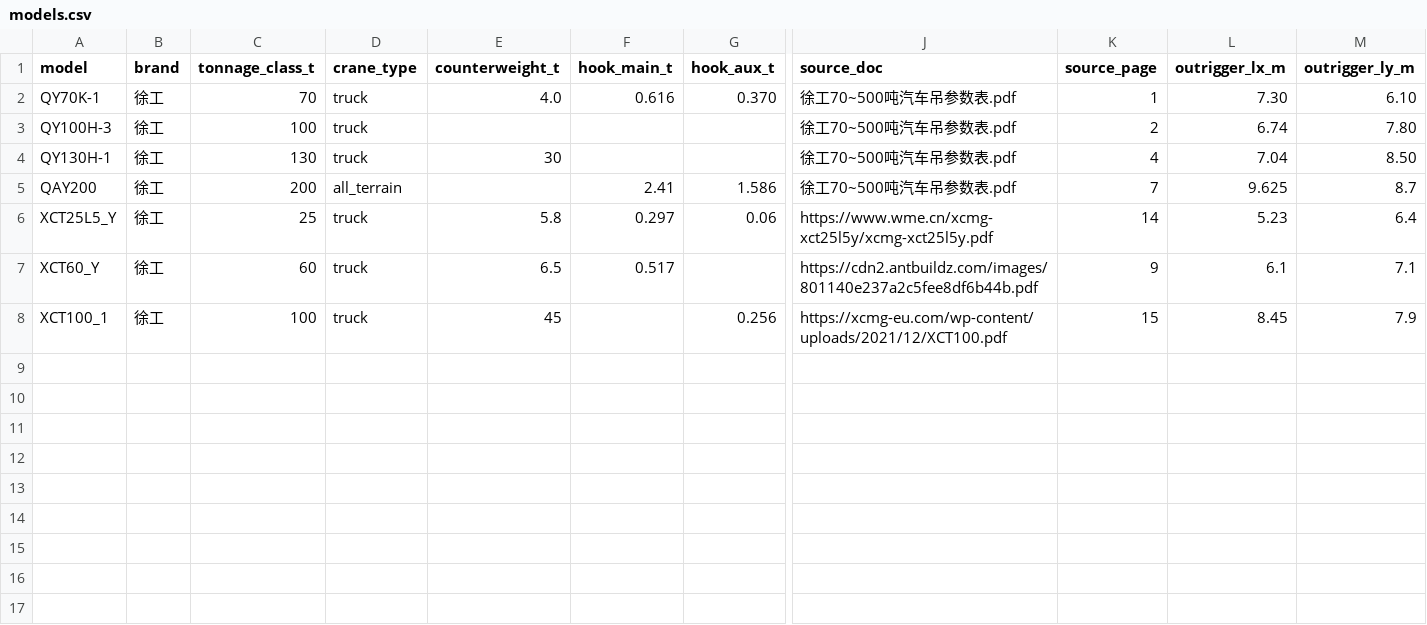
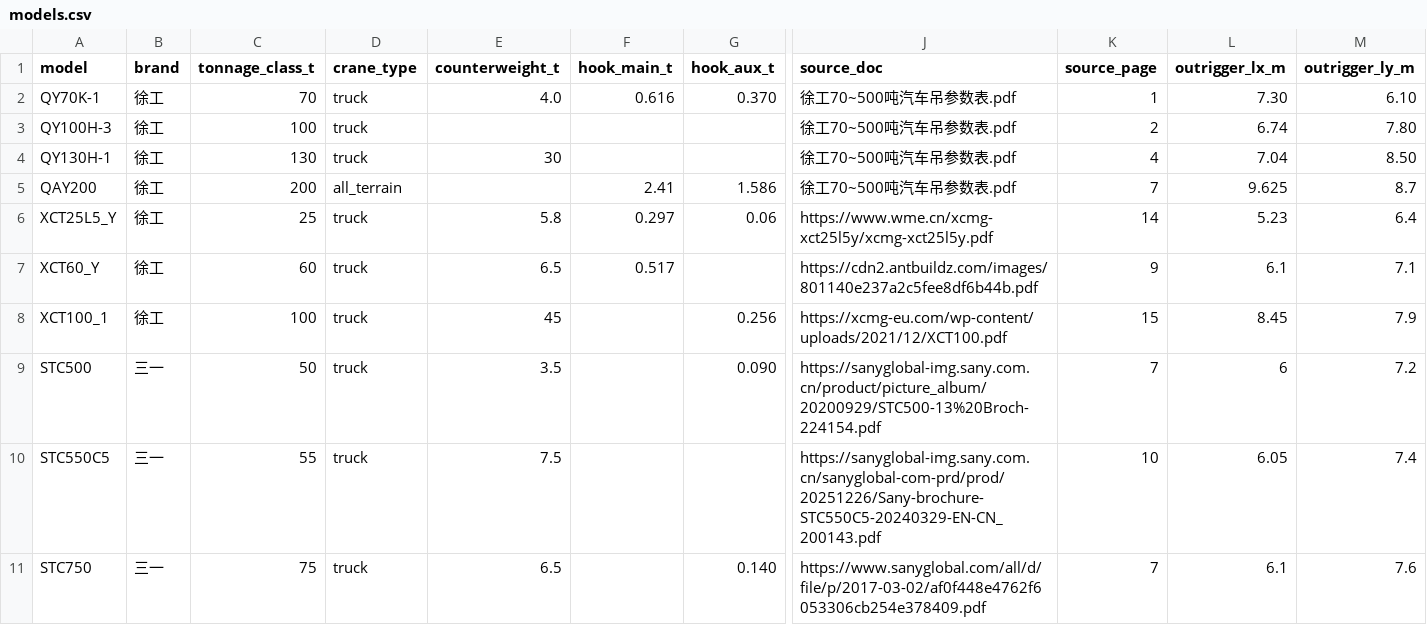
Before and after one commit to TaoruiLiu19/liftcalc, a CSV file: src/liftcalc/data/pack/crane/models.csv, drawn as a sheet; only a part is shown, gaps mark what is left out; rows hold the shown columns only; the diff names each change by its address in the sheet, - before the commit and + after, or states it on an @@ line.

```diff
--- a/src/liftcalc/data/pack/crane/models.csv
+++ b/src/liftcalc/data/pack/crane/models.csv
+row 9: STC500 | 三一 | 50 | truck | 3.5 |  | 0.090 | https://sanyglobal-img.sany.com.cn/product/picture_album/20200929/STC500-13%20Broch-224154.pdf | 7 | 6 | 7.2
+row 10: STC550C5 | 三一 | 55 | truck | 7.5 |  |  | https://sanyglobal-img.sany.com.cn/sanyglobal-com-prd/prod/20251226/Sany-brochure-STC550C5-20240329-EN-CN_200143.pdf | 10 | 6.05 | 7.4
+row 11: STC750 | 三一 | 75 | truck | 6.5 |  | 0.140 | https://www.sanyglobal.com/all/d/file/p/2017-03-02/af0f448e4762f6053306cb254e378409.pdf | 7 | 6.1 | 7.6
```
Also changed, not shown: 6 other files.
